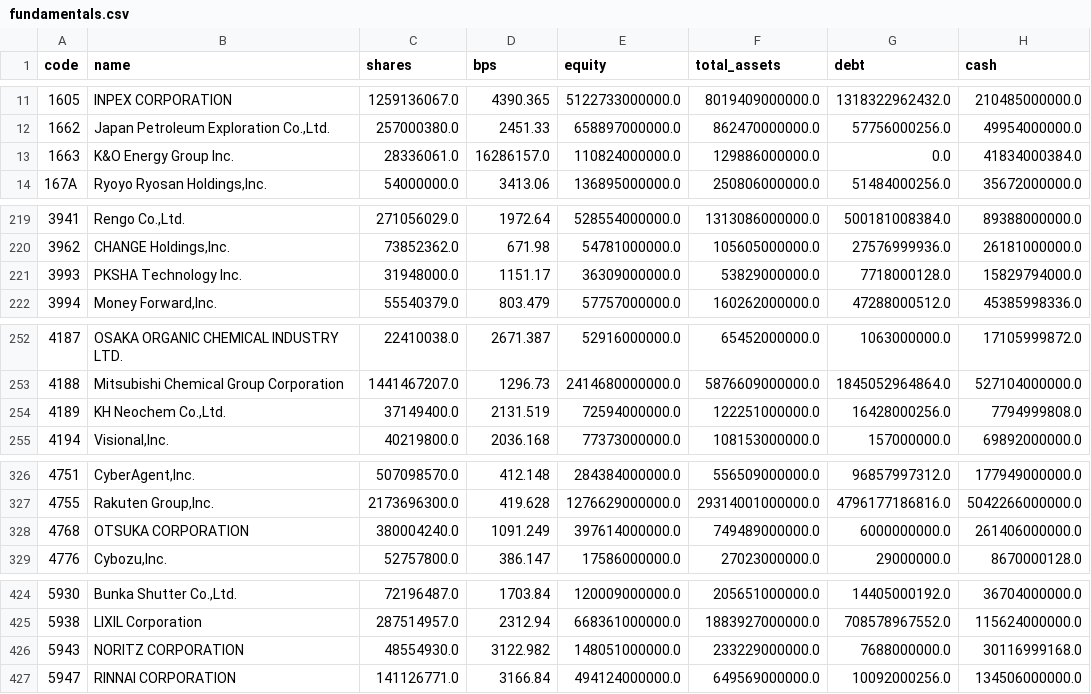
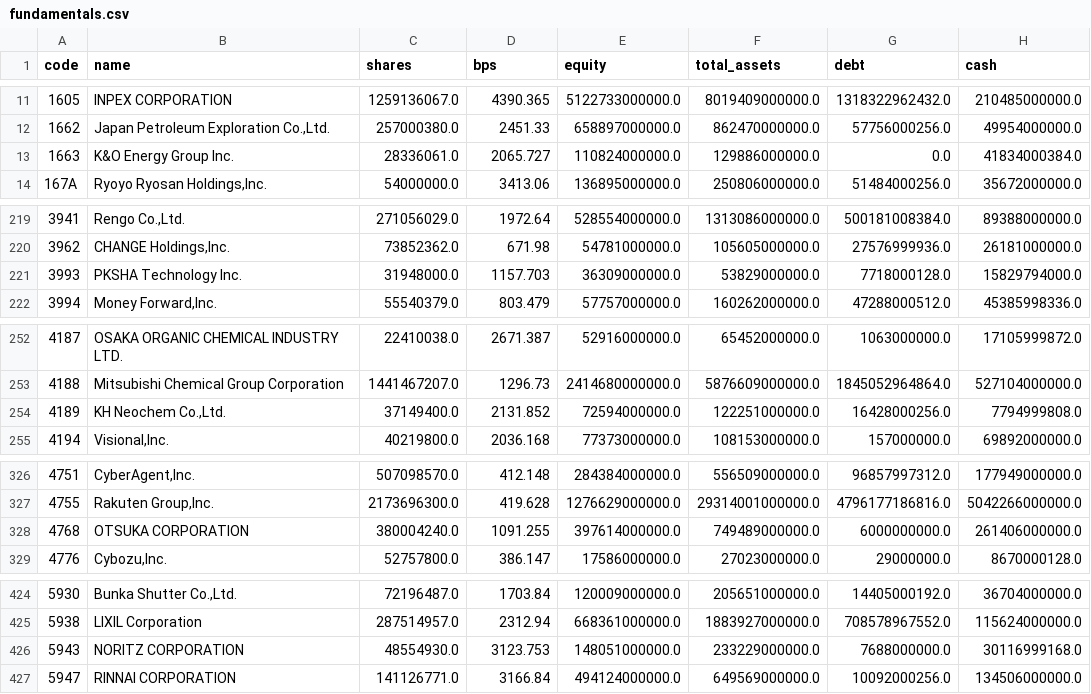
Before and after one commit to chernyeh/japan.news.digest, a CSV file: data/fundamentals.csv, drawn as a sheet; only a part is shown, gaps mark what is left out; the diff covers the shown part only; the diff names each change by its address in the sheet, - before the commit and + after, or states it on an @@ line.

```diff
--- a/data/fundamentals.csv
+++ b/data/fundamentals.csv
-D13 (bps): 16286157.0
+D13 (bps): 2065.727
-D221 (bps): 1151.17
+D221 (bps): 1157.703
-D254 (bps): 2131.519
+D254 (bps): 2131.852
-D328 (bps): 1091.249
+D328 (bps): 1091.255
-D426 (bps): 3122.982
+D426 (bps): 3123.753
```
Also changed, not shown: 28 edited cells elsewhere in this file, 2 other files.
